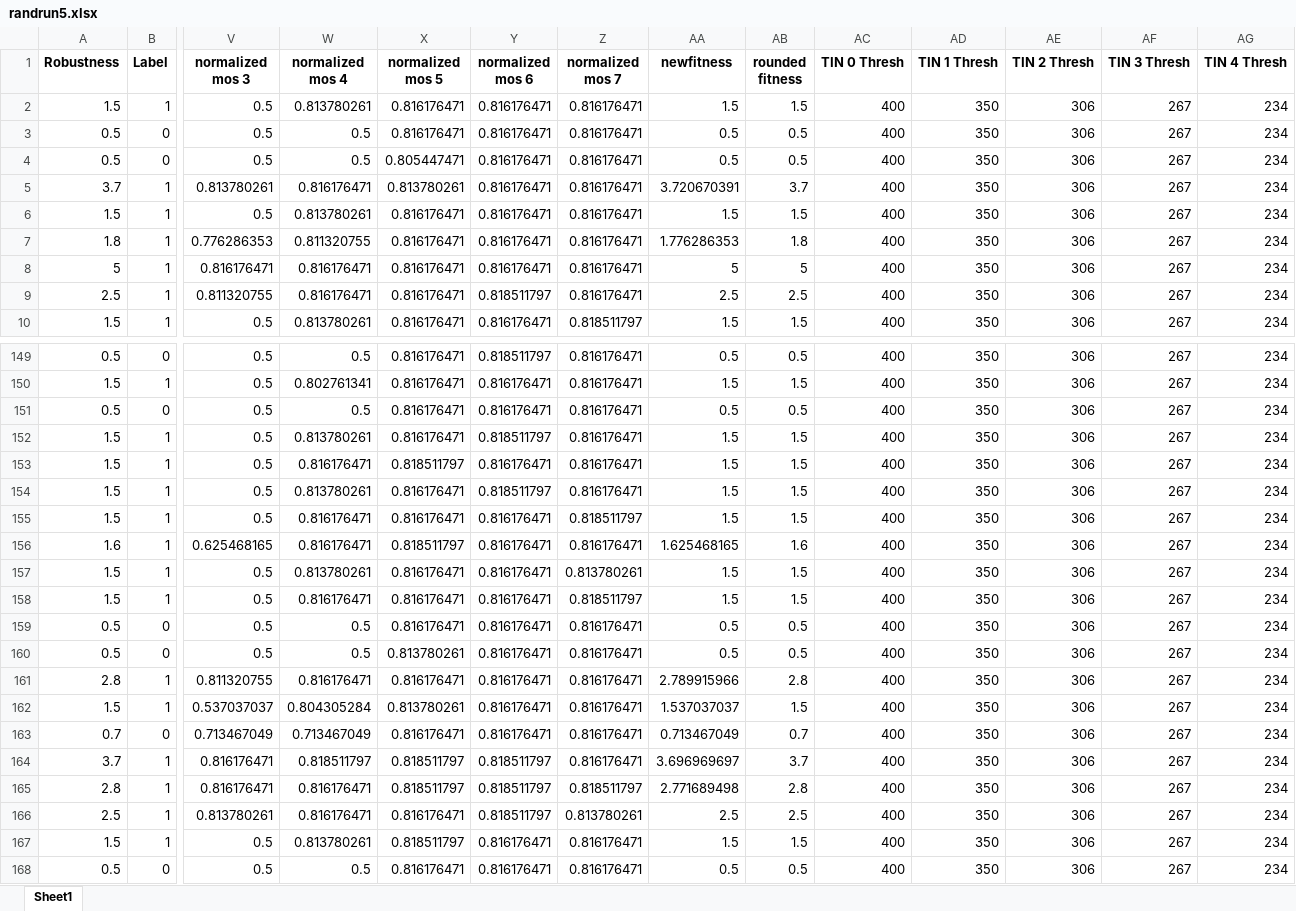
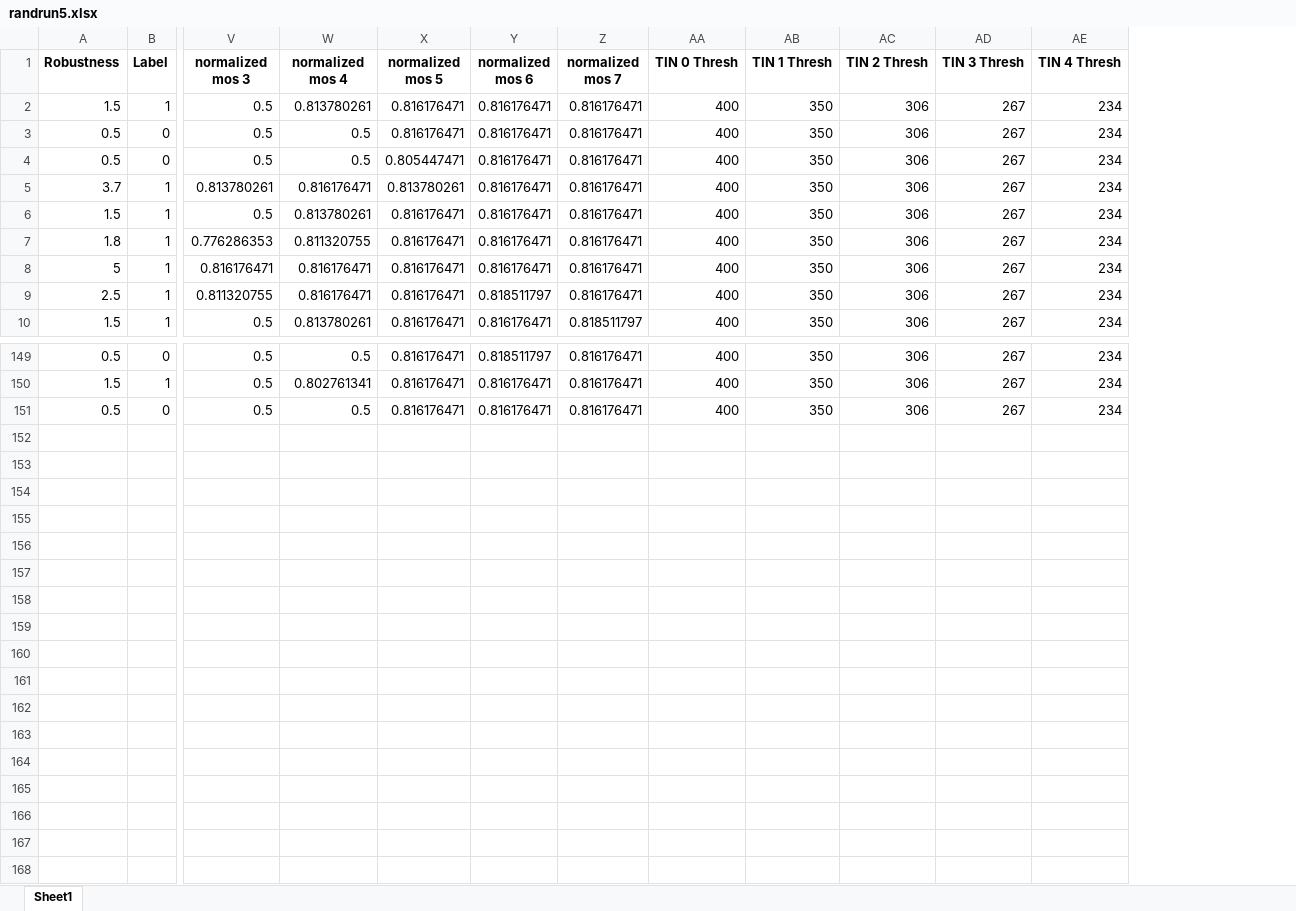
Before and after one commit to anonpaper23/testGenStrat, an Excel workbook: Data/Dataset/NTSS/Random Search/randrun5.xlsx, sheet Sheet1, drawn as a sheet; only a part is shown, gaps mark what is left out; values as stored, in another font and other column widths than the file's, no borders; charts and pictures not drawn; rows hold the shown columns only; the diff names each change by its address in the sheet, - before the commit and + after, or states it on an @@ line.

```diff
--- a/Data/Dataset/NTSS/Random Search/randrun5.xlsx (sheet Sheet1)
+++ b/Data/Dataset/NTSS/Random Search/randrun5.xlsx (sheet Sheet1)
-column AA (newfitness), rows 2-10: 1.5 | 0.5 | 0.5 | 3.720670391 | 1.5 | 1.776286353 | 5 | 2.5 | 1.5; rows 149-151: 0.5 | 1.5 | 0.5
-column AB (rounded fitness), rows 2-10: 1.5 | 0.5 | 0.5 | 3.7 | 1.5 | 1.8 | 5 | 2.5 | 1.5; rows 149-151: 0.5 | 1.5 | 0.5
-row 152: 1.5 | 1 | 0.5 | 0.813780261 | 0.816176471 | 0.818511797 | 0.816176471 | 1.5 | 1.5 | 400 | 350 | 306 | 267 | 234
-row 153: 1.5 | 1 | 0.5 | 0.816176471 | 0.818511797 | 0.816176471 | 0.816176471 | 1.5 | 1.5 | 400 | 350 | 306 | 267 | 234
-row 154: 1.5 | 1 | 0.5 | 0.813780261 | 0.816176471 | 0.818511797 | 0.816176471 | 1.5 | 1.5 | 400 | 350 | 306 | 267 | 234
-row 155: 1.5 | 1 | 0.5 | 0.816176471 | 0.816176471 | 0.816176471 | 0.818511797 | 1.5 | 1.5 | 400 | 350 | 306 | 267 | 234
-row 156: 1.6 | 1 | 0.625468165 | 0.816176471 | 0.818511797 | 0.816176471 | 0.816176471 | 1.625468165 | 1.6 | 400 | 350 | 306 | 267 | 234
-row 157: 1.5 | 1 | 0.5 | 0.813780261 | 0.816176471 | 0.816176471 | 0.813780261 | 1.5 | 1.5 | 400 | 350 | 306 | 267 | 234
-row 158: 1.5 | 1 | 0.5 | 0.816176471 | 0.816176471 | 0.816176471 | 0.818511797 | 1.5 | 1.5 | 400 | 350 | 306 | 267 | 234
-row 159: 0.5 | 0 | 0.5 | 0.5 | 0.816176471 | 0.816176471 | 0.816176471 | 0.5 | 0.5 | 400 | 350 | 306 | 267 | 234
-row 160: 0.5 | 0 | 0.5 | 0.5 | 0.813780261 | 0.816176471 | 0.816176471 | 0.5 | 0.5 | 400 | 350 | 306 | 267 | 234
-row 161: 2.8 | 1 | 0.811320755 | 0.816176471 | 0.816176471 | 0.816176471 | 0.816176471 | 2.789915966 | 2.8 | 400 | 350 | 306 | 267 | 234
-row 162: 1.5 | 1 | 0.537037037 | 0.804305284 | 0.813780261 | 0.816176471 | 0.816176471 | 1.537037037 | 1.5 | 400 | 350 | 306 | 267 | 234
-row 163: 0.7 | 0 | 0.713467049 | 0.713467049 | 0.816176471 | 0.816176471 | 0.816176471 | 0.713467049 | 0.7 | 400 | 350 | 306 | 267 | 234
-row 164: 3.7 | 1 | 0.816176471 | 0.818511797 | 0.818511797 | 0.818511797 | 0.816176471 | 3.696969697 | 3.7 | 400 | 350 | 306 | 267 | 234
-row 165: 2.8 | 1 | 0.816176471 | 0.816176471 | 0.818511797 | 0.818511797 | 0.818511797 | 2.771689498 | 2.8 | 400 | 350 | 306 | 267 | 234
-row 166: 2.5 | 1 | 0.813780261 | 0.816176471 | 0.816176471 | 0.818511797 | 0.813780261 | 2.5 | 2.5 | 400 | 350 | 306 | 267 | 234
-row 167: 1.5 | 1 | 0.5 | 0.813780261 | 0.818511797 | 0.816176471 | 0.816176471 | 1.5 | 1.5 | 400 | 350 | 306 | 267 | 234
-row 168: 0.5 | 0 | 0.5 | 0.5 | 0.816176471 | 0.816176471 | 0.816176471 | 0.5 | 0.5 | 400 | 350 | 306 | 267 | 234
```
Also changed, not shown: charts or pictures, Data/Dataset/NTSS/Random Search/randrun10.xlsx, Data/Dataset/NTSS/Random Search/randrun6.xlsx, 7 other files.
